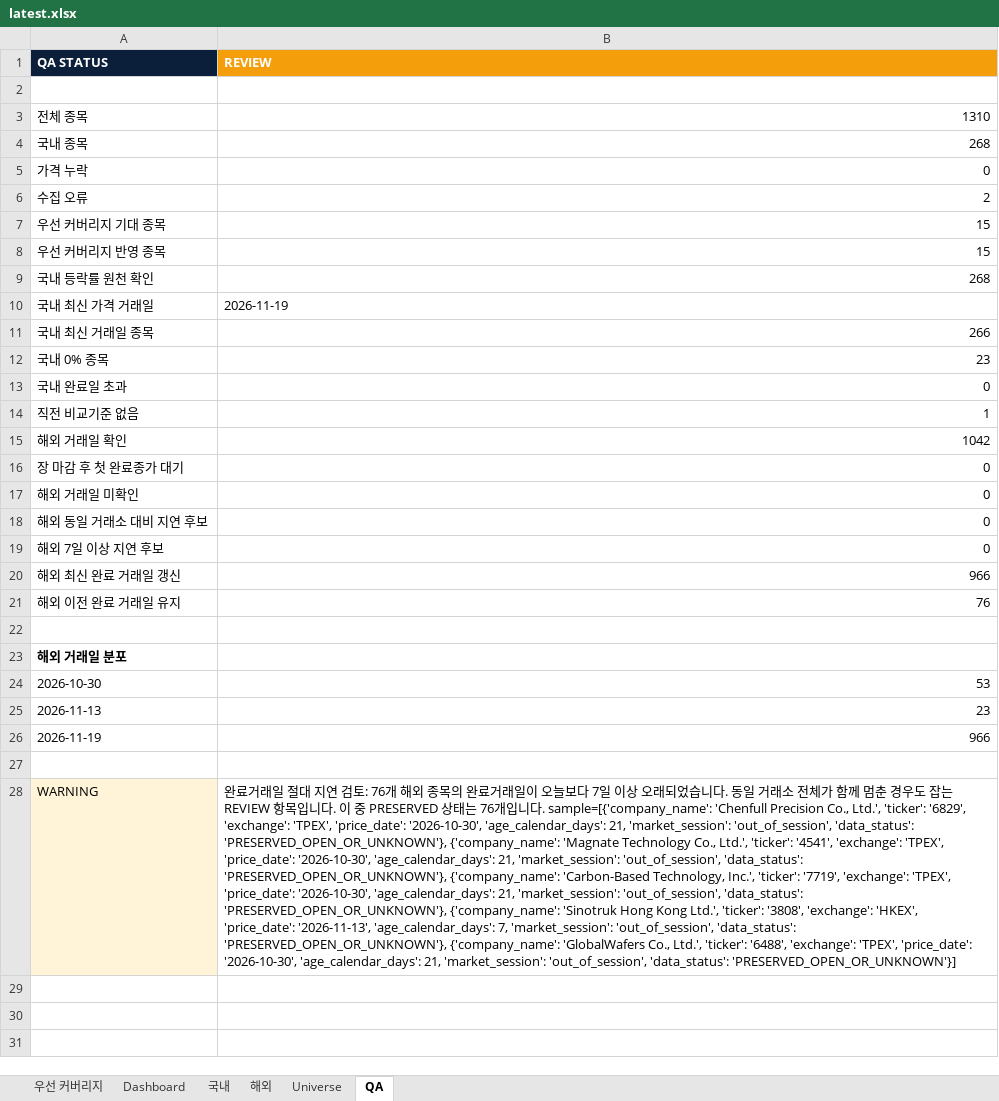
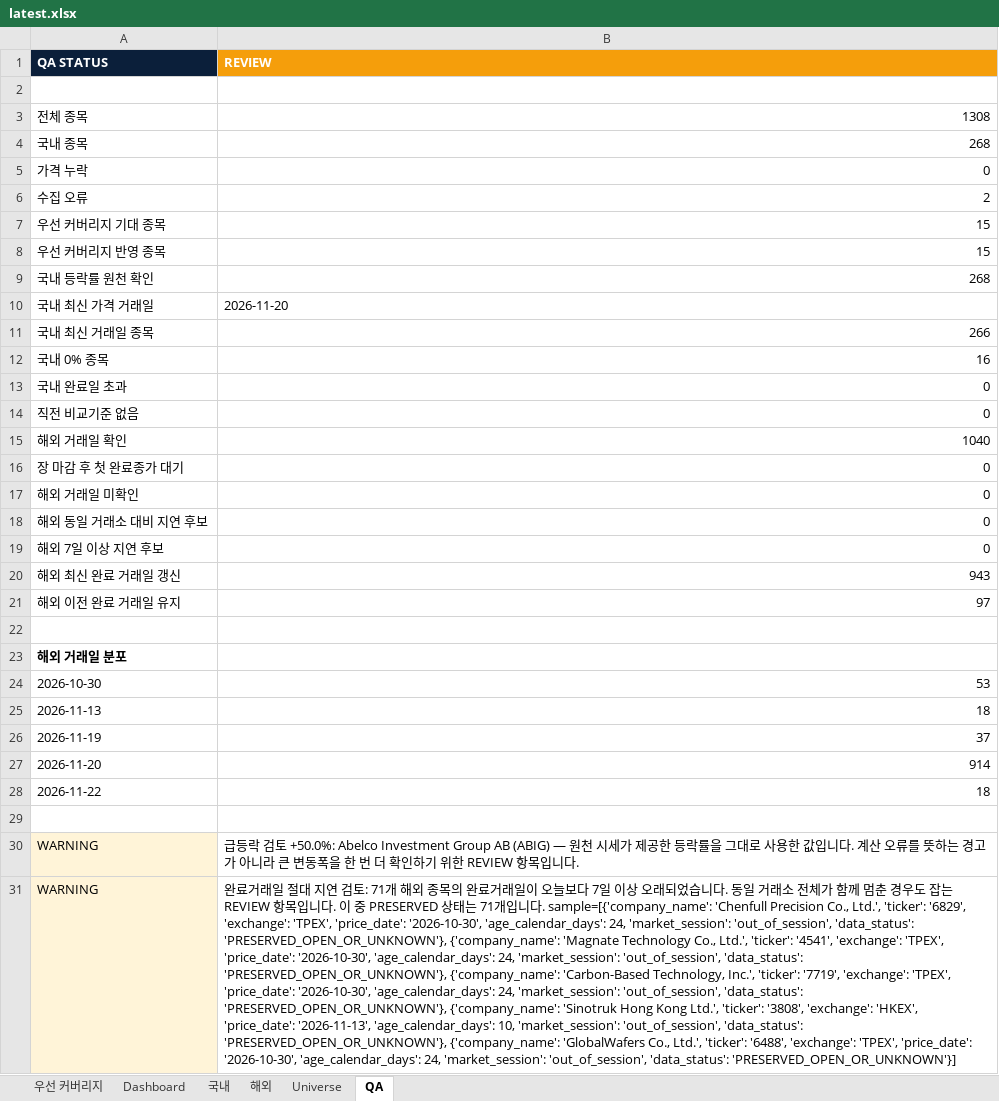
Before and after one commit to lou2sclare-ai/Stock-Price-Update, an Excel workbook: output/latest.xlsx, sheet QA, drawn as a sheet; values as stored, in another font and other column widths than the file's, no borders; addresses are those after the commit; the diff names each change by its address in the sheet, - before the commit and + after, or states it on an @@ line.

```diff
--- a/output/latest.xlsx (sheet QA)
+++ b/output/latest.xlsx (sheet QA)
-B3 (REVIEW): 1310
+B3 (REVIEW): 1308
-B10 (REVIEW): 2026-11-19
+B10 (REVIEW): 2026-11-20
-B12 (REVIEW): 23
+B12 (REVIEW): 16
-B14 (REVIEW): 1
+B14 (REVIEW): 0
-B15 (REVIEW): 1042
+B15 (REVIEW): 1040
-B20 (REVIEW): 966
+B20 (REVIEW): 943
-B21 (REVIEW): 76
+B21 (REVIEW): 97
-B25 (REVIEW): 23
+B25 (REVIEW): 18
-B26 (REVIEW): 966
+B26 (REVIEW): 37
+row 27: 2026-11-20 | 914
+row 28: 2026-11-22 | 18
+row 30: WARNING | 급등락 검토 +50.0%: Abelco Investment Group AB (ABIG) — 원천 시세가 제공한 등락률을 그대로 사용한 값입니다. 계산 오류를 뜻하는 경고가 아니라 큰 변동폭을 한 번 더 확인하기 위한 REVIEW 항목입니다.
-B31 (REVIEW): …토: 76개 해외 종목의 완료거래일이 오늘보다 7일 이상 오래되었습니다. 동일 거래소 전체가 함께 멈춘 경우도 잡는 REVIEW 항목입니다. 이 중 PRESERVED 상태는 76개입니다. sample=[{'company_name': 'Chenfull Precision Co., Ltd.', 'ticker': '6829', 'exchange': 'TPEX', 'price_date': '2026-10-30', 'age_calendar_days': 21, 'market_session': 'out_of_session', 'data_status': 'PRESERVED_OPEN_OR_UNKNOWN'}, {'company_name': 'Magnate Technology Co., Ltd.', 'ticker': '4541', 'exchange': 'TPEX', 'price_date': '2026-10-30', 'age_calendar_days': 21, 'market_session': 'out_of_session', 'data_status': 'PRESERVED_OPEN_OR_UNKNOWN'}, {'company_name': 'Carbon-Based Technology, Inc.', 'ticker': '7719', 'exchange': 'TPEX', 'price_date': '2026-10-30', 'age_calendar_days': 21, 'market_session': 'out_of_session', 'data_status': 'PRESERVED_OPEN_OR_UNKNOWN'}, {'company_name': 'Sinotruk Hong Kong Ltd.', 'ticker': '3808', 'exchange': 'HKEX', 'price_date': '2026-11-13', 'age_calendar_days': 7, 'market_session': 'out_of_session', 'data_status': 'PRESERVED_OPEN_OR_UNKNOWN'}, {'company_name': 'GlobalWafers Co., Ltd.', 'ticker': '6488', 'exchange': 'TPEX', 'price_date': '2026-10-30', 'age_calendar_days': 21, 'market_session': 'out_of_session',…
+B31 (REVIEW): …토: 71개 해외 종목의 완료거래일이 오늘보다 7일 이상 오래되었습니다. 동일 거래소 전체가 함께 멈춘 경우도 잡는 REVIEW 항목입니다. 이 중 PRESERVED 상태는 71개입니다. sample=[{'company_name': 'Chenfull Precision Co., Ltd.', 'ticker': '6829', 'exchange': 'TPEX', 'price_date': '2026-10-30', 'age_calendar_days': 24, 'market_session': 'out_of_session', 'data_status': 'PRESERVED_OPEN_OR_UNKNOWN'}, {'company_name': 'Magnate Technology Co., Ltd.', 'ticker': '4541', 'exchange': 'TPEX', 'price_date': '2026-10-30', 'age_calendar_days': 24, 'market_session': 'out_of_session', 'data_status': 'PRESERVED_OPEN_OR_UNKNOWN'}, {'company_name': 'Carbon-Based Technology, Inc.', 'ticker': '7719', 'exchange': 'TPEX', 'price_date': '2026-10-30', 'age_calendar_days': 24, 'market_session': 'out_of_session', 'data_status': 'PRESERVED_OPEN_OR_UNKNOWN'}, {'company_name': 'Sinotruk Hong Kong Ltd.', 'ticker': '3808', 'exchange': 'HKEX', 'price_date': '2026-11-13', 'age_calendar_days': 10, 'market_session': 'out_of_session', 'data_status': 'PRESERVED_OPEN_OR_UNKNOWN'}, {'company_name': 'GlobalWafers Co., Ltd.', 'ticker': '6488', 'exchange': 'TPEX', 'price_date': '2026-10-30', 'age_calendar_days': 24, 'market_session': 'out_of_session',…
```
Also changed, not shown: sheet Dashboard, sheet 해외, sheet 국내, sheet Universe, sheet 우선 커버리지, 4 other files.
